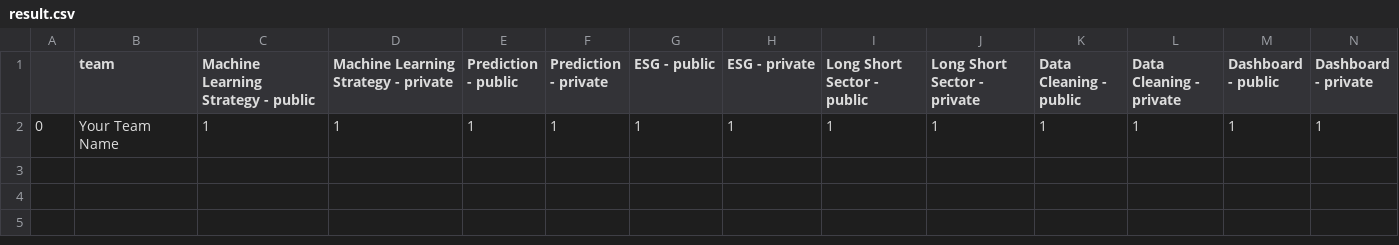
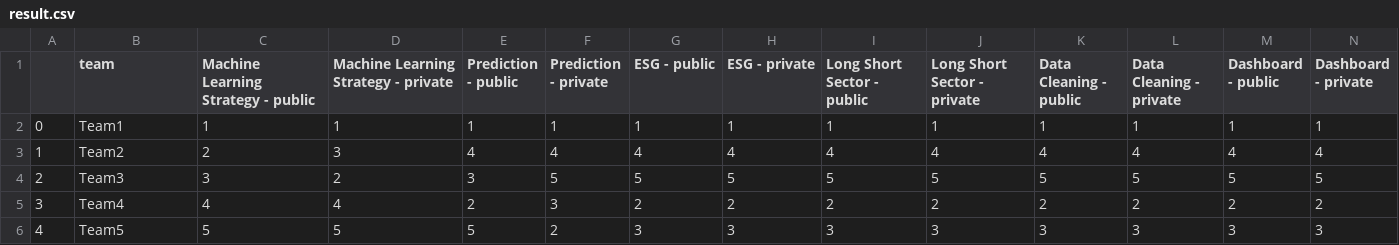
Before and after one commit to algotradingsoc/leaderboard, a CSV file: result.csv, drawn as a sheet; only a part is shown; rows hold the shown columns only; the diff names each change by its address in the sheet, - before the commit and + after, or states it on an @@ line.

```diff
--- a/result.csv
+++ b/result.csv
-B2 (team): Your Team Name
+B2 (team): Team1
+row 3: 1 | Team2 | 2 | 3 | 4 | 4 | 4 | 4 | 4 | 4 | 4 | 4 | 4 | 4
+row 4: 2 | Team3 | 3 | 2 | 3 | 5 | 5 | 5 | 5 | 5 | 5 | 5 | 5 | 5
+row 5: 3 | Team4 | 4 | 4 | 2 | 3 | 2 | 2 | 2 | 2 | 2 | 2 | 2 | 2
+row 6: 4 | Team5 | 5 | 5 | 5 | 2 | 3 | 3 | 3 | 3 | 3 | 3 | 3 | 3
```
Also changed, not shown: 2 other files.
